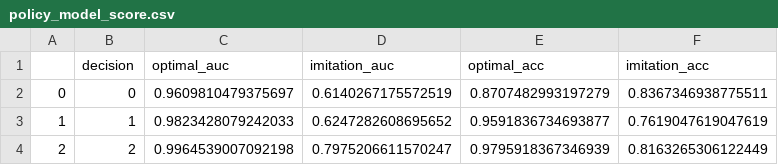
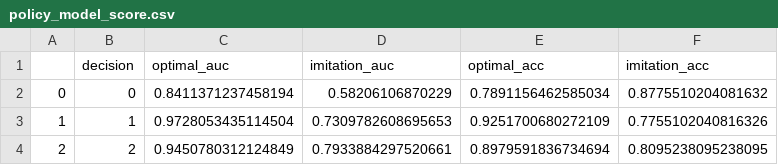
Before and after one commit to uic-evl/DigitalTwinVis, a CSV file: results/policy_model_score.csv, drawn as a sheet.

Commit message:
syptom prediction modeling and backend code

```diff
--- a/results/policy_model_score.csv
+++ b/results/policy_model_score.csv
@@ -1,4 +1,4 @@
 ,decision,optimal_auc,imitation_auc,optimal_acc,imitation_acc
-0,0,0.9609810479375697,0.6140267175572519,0.8707482993197279,0.8367346938775511
-1,1,0.9823428079242033,0.6247282608695652,0.9591836734693877,0.7619047619047619
-2,2,0.9964539007092198,0.7975206611570247,0.9795918367346939,0.8163265306122449
+0,0,0.8411371237458194,0.58206106870229,0.7891156462585034,0.8775510204081632
+1,1,0.9728053435114504,0.7309782608695653,0.9251700680272109,0.7755102040816326
+2,2,0.9450780312124849,0.7933884297520661,0.8979591836734694,0.8095238095238095
```
Also changed, not shown: 18 other files.
